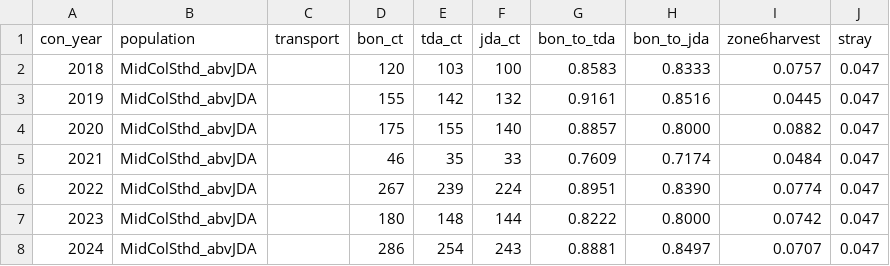
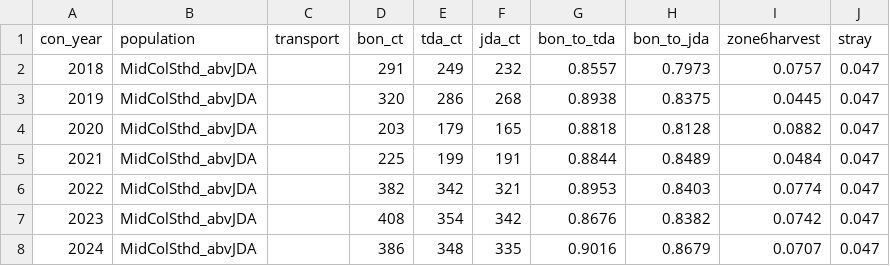
Before and after one commit to Columbia-Basin-Research-CBR/ConvRateTools, a CSV file: Methods/DART-Applied NMFS-Method/Data and estimates/DART_NMFS_ConvR_MidColSthd_abvJDA_Con_Rate.csv, drawn as a sheet.

```diff
--- a/Methods/DART-Applied NMFS-Method/Data and estimates/DART_NMFS_ConvR_MidColSthd_abvJDA_Con_Rate.csv
+++ b/Methods/DART-Applied NMFS-Method/Data and estimates/DART_NMFS_ConvR_MidColSthd_abvJDA_Con_Rate.csv
@@ -1,8 +1,8 @@
 con_year,population,transport,bon_ct,tda_ct,jda_ct,bon_to_tda,bon_to_jda,zone6harvest,stray
-2018,MidColSthd_abvJDA,,120,103,100,0.8583,0.8333,0.0757,0.047
-2019,MidColSthd_abvJDA,,155,142,132,0.9161,0.8516,0.0445,0.047
-2020,MidColSthd_abvJDA,,175,155,140,0.8857,0.8000,0.0882,0.047
-2021,MidColSthd_abvJDA,,46,35,33,0.7609,0.7174,0.0484,0.047
-2022,MidColSthd_abvJDA,,267,239,224,0.8951,0.8390,0.0774,0.047
-2023,MidColSthd_abvJDA,,180,148,144,0.8222,0.8000,0.0742,0.047
-2024,MidColSthd_abvJDA,,286,254,243,0.8881,0.8497,0.0707,0.047
+2018,MidColSthd_abvJDA,,291,249,232,0.8557,0.7973,0.0757,0.047
+2019,MidColSthd_abvJDA,,320,286,268,0.8938,0.8375,0.0445,0.047
+2020,MidColSthd_abvJDA,,203,179,165,0.8818,0.8128,0.0882,0.047
+2021,MidColSthd_abvJDA,,225,199,191,0.8844,0.8489,0.0484,0.047
+2022,MidColSthd_abvJDA,,382,342,321,0.8953,0.8403,0.0774,0.047
+2023,MidColSthd_abvJDA,,408,354,342,0.8676,0.8382,0.0742,0.047
+2024,MidColSthd_abvJDA,,386,348,335,0.9016,0.8679,0.0707,0.047
```
Also changed, not shown: Methods/DART-Applied NMFS-Method/Data and estimates/DART_NMFS_ConvR_CombinedSock_abvMCN_Con_Rate.csv, Methods/DART-Applied NMFS-Method/Data and estimates/DART_NMFS_ConvR_MidColSthd_abvMCN_Con_Rate.csv, 17 other files.
